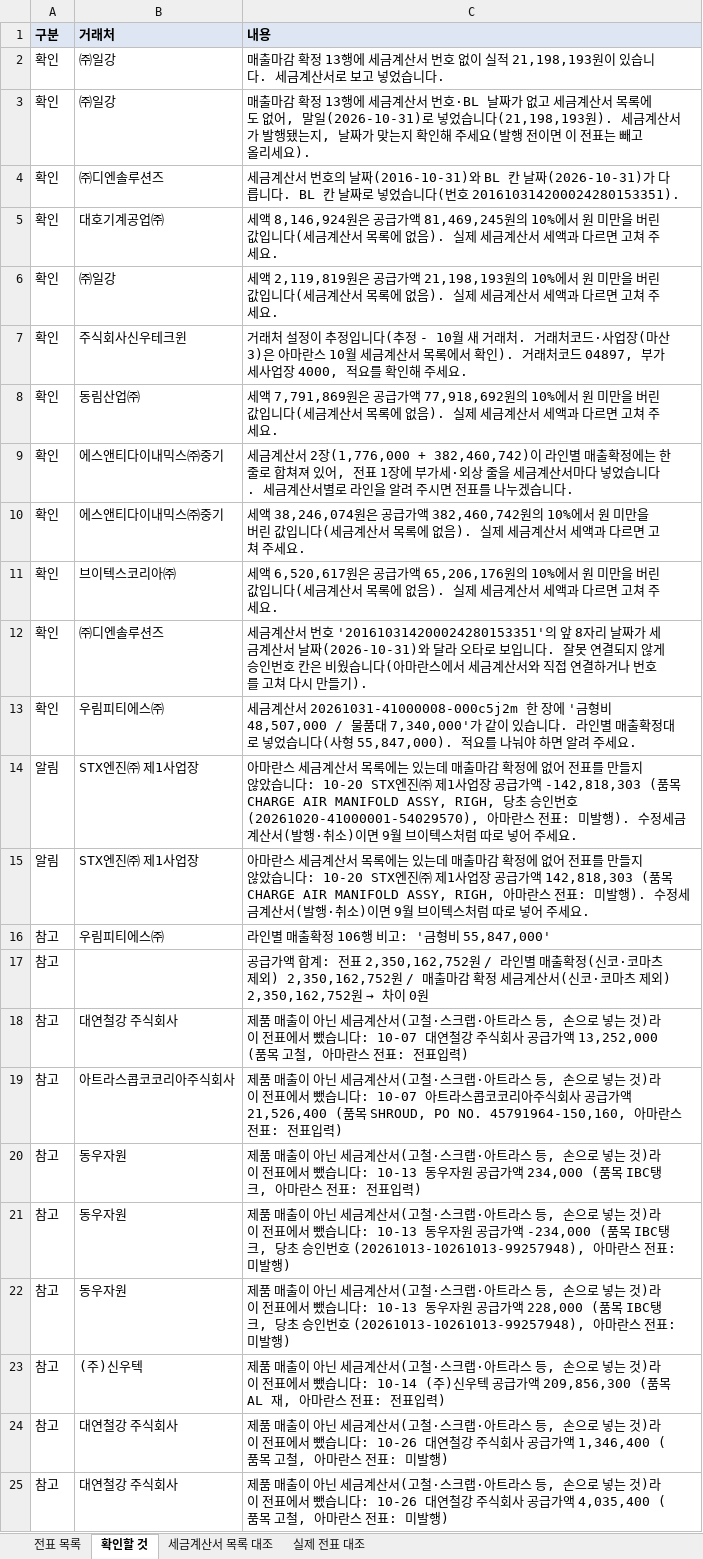
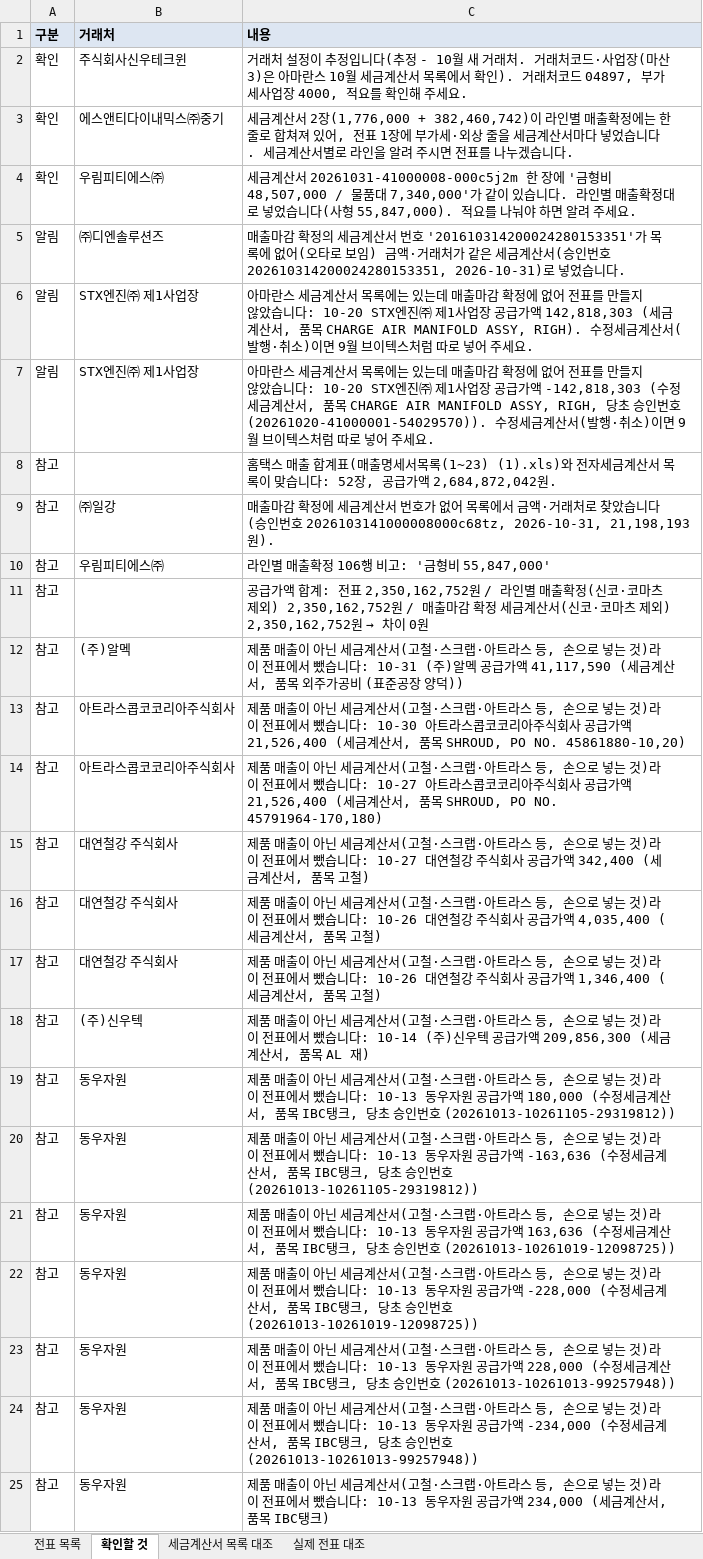
Before and after one commit to a01042102350/date, an Excel workbook: PC백업_C_ai/매월마감/국내자동전표/202610/국내매출_자동전표_202610_검토.xlsx, sheet 확인할 것, drawn as a sheet; only a part is shown; values as stored, in another font and other column widths than the file's, no borders; removed rows and columns are numbered as before the commit, all else as after; the diff covers the shown part only; the diff names each change by its address in the sheet, - before the commit and + after, or states it on an @@ line.

```diff
--- a/PC백업_C_ai/매월마감/국내자동전표/202610/국내매출_자동전표_202610_검토.xlsx (sheet 확인할 것)
+++ b/PC백업_C_ai/매월마감/국내자동전표/202610/국내매출_자동전표_202610_검토.xlsx (sheet 확인할 것)
-row 2: 확인 | ㈜일강 | 매출마감 확정 13행에 세금계산서 번호 없이 실적 21,198,193원이 있습니다. 세금계산서로 보고 넣었습니다.
-row 3: 확인 | ㈜일강 | 매출마감 확정 13행에 세금계산서 번호·BL 날짜가 없고 세금계산서 목록에도 없어, 말일(2026-10-31)로 넣었습니다(21,198,193원). 세금계산서가 발행됐는지, 날짜가 맞는지 확인해 주세요(발행 전이면 이 전표는 빼고 올리세요).
-row 4: 확인 | ㈜디엔솔루션즈 | 세금계산서 번호의 날짜(2016-10-31)와 BL 칸 날짜(2026-10-31)가 다릅니다. BL 칸 날짜로 넣었습니다(번호 201610314200024280153351).
-row 5: 확인 | 대호기계공업㈜ | 세액 8,146,924원은 공급가액 81,469,245원의 10%에서 원 미만을 버린 값입니다(세금계산서 목록에 없음). 실제 세금계산서 세액과 다르면 고쳐 주세요.
-row 6: 확인 | ㈜일강 | 세액 2,119,819원은 공급가액 21,198,193원의 10%에서 원 미만을 버린 값입니다(세금계산서 목록에 없음). 실제 세금계산서 세액과 다르면 고쳐 주세요.
-row 8: 확인 | 동림산업㈜ | 세액 7,791,869원은 공급가액 77,918,692원의 10%에서 원 미만을 버린 값입니다(세금계산서 목록에 없음). 실제 세금계산서 세액과 다르면 고쳐 주세요.
-row 10: 확인 | 에스앤티다이내믹스㈜중기 | 세액 38,246,074원은 공급가액 382,460,742원의 10%에서 원 미만을 버린 값입니다(세금계산서 목록에 없음). 실제 세금계산서 세액과 다르면 고쳐 주세요.
-row 11: 확인 | 브이텍스코리아㈜ | 세액 6,520,617원은 공급가액 65,206,176원의 10%에서 원 미만을 버린 값입니다(세금계산서 목록에 없음). 실제 세금계산서 세액과 다르면 고쳐 주세요.
-row 12: 확인 | ㈜디엔솔루션즈 | 세금계산서 번호 '201610314200024280153351'의 앞 8자리 날짜가 세금계산서 날짜(2026-10-31)와 달라 오타로 보입니다. 잘못 연결되지 않게 승인번호 칸은 비웠습니다(아마란스에서 세금계산서와 직접 연결하거나 번호를 고쳐 다시 만들기).
+row 5: 알림 | ㈜디엔솔루션즈 | 매출마감 확정의 세금계산서 번호 '201610314200024280153351'가 목록에 없어(오타로 보임) 금액·거래처가 같은 세금계산서(승인번호 202610314200024280153351, 2026-10-31)로 넣었습니다.
-C6 (내용): …급가액 -142,818,303 (품목 CHARGE AIR MANIFOLD ASSY, RIGH, 당초 승인번호 (20261020-41000001-54029570), 아마란스 전표: 미발행). 수정세금…
+C6 (내용): …급가액 142,818,303 (세금계산서, 품목 CHARGE AIR MANIFOLD ASSY, RIGH). 수정세금…
-C7 (내용): …급가액 142,818,303 (품목 CHARGE AIR MANIFOLD ASSY, RIGH, 아마란스 전표: 미발행). 수정세금…
+C7 (내용): …급가액 -142,818,303 (수정세금계산서, 품목 CHARGE AIR MANIFOLD ASSY, RIGH, 당초 승인번호 (20261020-41000001-54029570)). 수정세금…
+row 8: 참고 |  | 홈택스 매출 합계표(매출명세서목록(1~23) (1).xls)와 전자세금계산서 목록이 맞습니다: 52장, 공급가액 2,684,872,042원.
+row 9: 참고 | ㈜일강 | 매출마감 확정에 세금계산서 번호가 없어 목록에서 금액·거래처로 찾았습니다(승인번호 2026103141000008000c68tz, 2026-10-31, 21,198,193원).
+row 12: 참고 | (주)알멕 | 제품 매출이 아닌 세금계산서(고철·스크랩·아트라스 등, 손으로 넣는 것)라 이 전표에서 뺐습니다: 10-31 (주)알멕 공급가액 41,117,590 (세금계산서, 품목 외주가공비 (표준공장 양덕))
-B13 (거래처): 대연철강 주식회사
+B13 (거래처): 아트라스콥코코리아주식회사
-C13 (내용): …습니다: 10-07 대연철강 주식회사 공급가액 13,252,000 (품목 고철, 아마란스 전표: 전표입력)
+C13 (내용): …습니다: 10-30 아트라스콥코코리아주식회사 공급가액 21,526,400 (세금계산서, 품목 SHROUD, PO NO. 45861880-10,20)
-C14 (내용): …습니다: 10-07 아트라스콥코코리아주식회사 공급가액 21,526,400 (품목 SHROUD, PO NO. 45791964-150,160, 아마란스 전표: 전표입력)
+C14 (내용): …습니다: 10-27 아트라스콥코코리아주식회사 공급가액 21,526,400 (세금계산서, 품목 SHROUD, PO NO. 45791964-170,180)
+row 15: 참고 | 대연철강 주식회사 | 제품 매출이 아닌 세금계산서(고철·스크랩·아트라스 등, 손으로 넣는 것)라 이 전표에서 뺐습니다: 10-27 대연철강 주식회사 공급가액 342,400 (세금계산서, 품목 고철)
+row 16: 참고 | 대연철강 주식회사 | 제품 매출이 아닌 세금계산서(고철·스크랩·아트라스 등, 손으로 넣는 것)라 이 전표에서 뺐습니다: 10-26 대연철강 주식회사 공급가액 4,035,400 (세금계산서, 품목 고철)
+row 17: 참고 | 대연철강 주식회사 | 제품 매출이 아닌 세금계산서(고철·스크랩·아트라스 등, 손으로 넣는 것)라 이 전표에서 뺐습니다: 10-26 대연철강 주식회사 공급가액 1,346,400 (세금계산서, 품목 고철)
+row 18: 참고 | (주)신우텍 | 제품 매출이 아닌 세금계산서(고철·스크랩·아트라스 등, 손으로 넣는 것)라 이 전표에서 뺐습니다: 10-14 (주)신우텍 공급가액 209,856,300 (세금계산서, 품목 AL 재)
-C19 (내용): …급가액 234,000 (품목 IBC탱크, 아마란스 전표: 전표입력)
+C19 (내용): …급가액 180,000 (수정세금계산서, 품목 IBC탱크, 당초 승인번호 (20261013-10261105-29319812))
+row 20: 참고 | 동우자원 | 제품 매출이 아닌 세금계산서(고철·스크랩·아트라스 등, 손으로 넣는 것)라 이 전표에서 뺐습니다: 10-13 동우자원 공급가액 -163,636 (수정세금계산서, 품목 IBC탱크, 당초 승인번호 (20261013-10261105-29319812))
+row 21: 참고 | 동우자원 | 제품 매출이 아닌 세금계산서(고철·스크랩·아트라스 등, 손으로 넣는 것)라 이 전표에서 뺐습니다: 10-13 동우자원 공급가액 163,636 (수정세금계산서, 품목 IBC탱크, 당초 승인번호 (20261013-10261019-12098725))
-C22 (내용): …급가액 -234,000 (품목 IBC탱크, 당초 승인번호 (20261013-10261013-99257948), 아마란스 전표: 미발행)
+C22 (내용): …급가액 -228,000 (수정세금계산서, 품목 IBC탱크, 당초 승인번호 (20261013-10261019-12098725))
-C23 (내용): …액 228,000 (품목 IBC탱크, 당초 승인번호 (20261013-10261013-99257948), 아마란스 전표: 미발행)
+C23 (내용): …액 228,000 (수정세금계산서, 품목 IBC탱크, 당초 승인번호 (20261013-10261013-99257948))
-B24 (거래처): (주)신우텍
+B24 (거래처): 동우자원
-C24 (내용): …습니다: 10-14 (주)신우텍 공급가액 209,856,300 (품목 AL 재, 아마란스 전표: 전표입력)
+C24 (내용): …습니다: 10-13 동우자원 공급가액 -234,000 (수정세금계산서, 품목 IBC탱크, 당초 승인번호 (20261013-10261013-99257948))
-B25 (거래처): 대연철강 주식회사
+B25 (거래처): 동우자원
-C25 (내용): …습니다: 10-26 대연철강 주식회사 공급가액 1,346,400 (품목 고철, 아마란스 전표: 미발행)
+C25 (내용): …습니다: 10-13 동우자원 공급가액 234,000 (세금계산서, 품목 IBC탱크)
-row 25: 참고 | 대연철강 주식회사 | 제품 매출이 아닌 세금계산서(고철·스크랩·아트라스 등, 손으로 넣는 것)라 이 전표에서 뺐습니다: 10-26 대연철강 주식회사 공급가액 4,035,400 (품목 고철, 아마란스 전표: 미발행)
```
Also changed, not shown: 1 added row, 1 removed row and 3 edited cells elsewhere in this sheet, sheet 세금계산서 목록 대조, sheet 전표 목록, PC백업_C_ai/매월마감/국내자동전표/202610/국내매출_자동전표_202610.xlsx, PC백업_C_ai/매월마감/국내자동전표/시험_9월자료로_실제전표대조/국내매출_자동전표_202609.xlsx, 11 other files.
